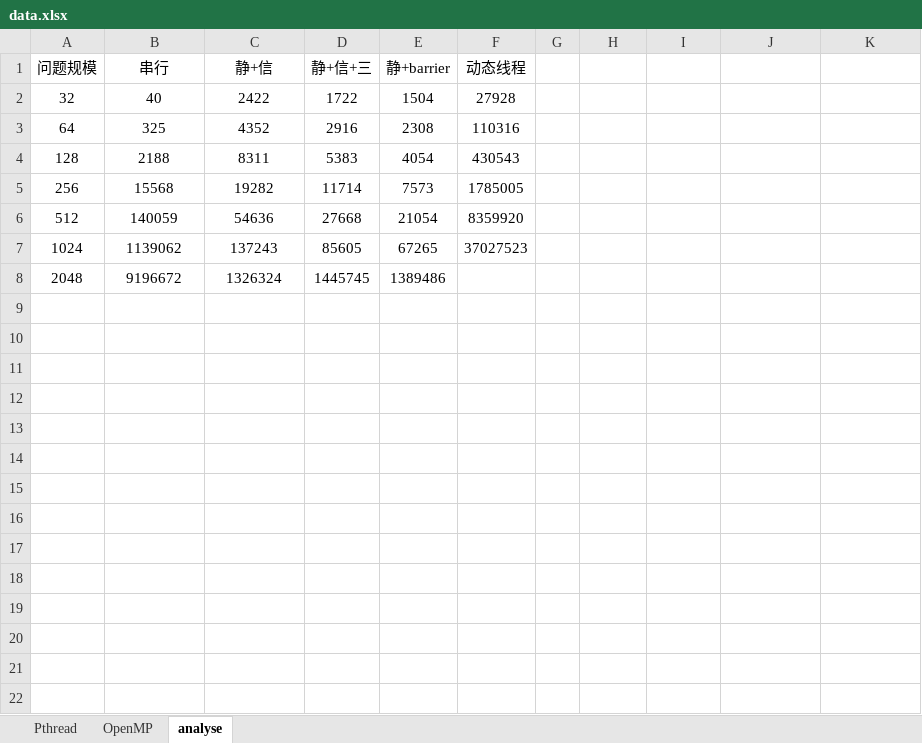
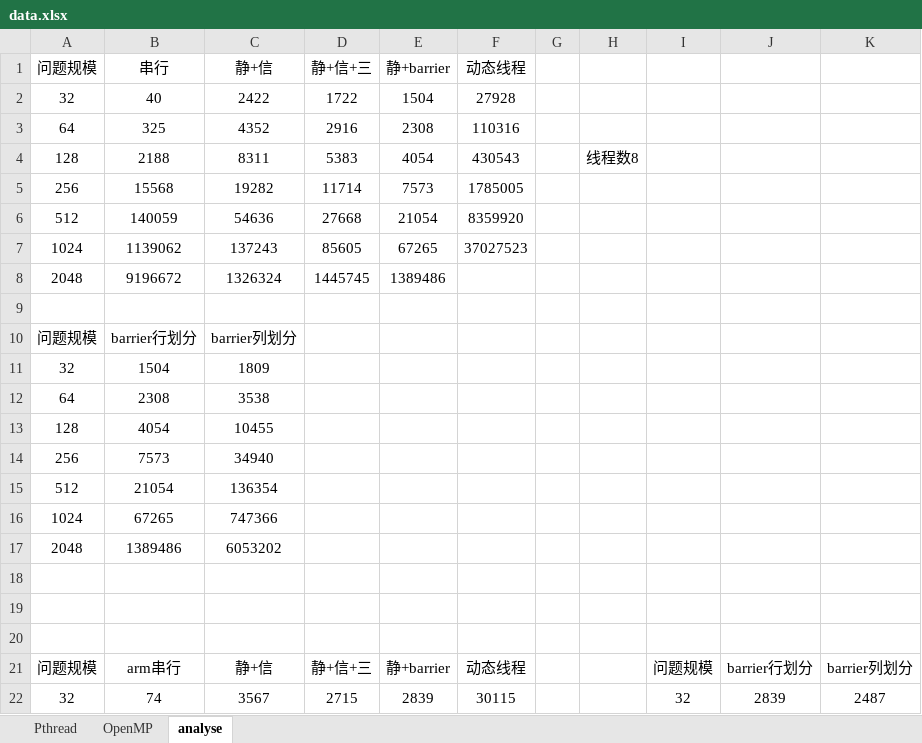
Before and after one commit to MengQxuan/parallel, an Excel workbook: lab3/data.xlsx, sheet analyse, drawn as a sheet; only a part is shown; values as stored, in another font and other column widths than the file's, no borders; the diff covers the shown part only; the diff names each change by its address in the sheet, - before the commit and + after, or states it on an @@ line.

Commit message:
analyse1

```diff
--- a/lab3/data.xlsx (sheet analyse)
+++ b/lab3/data.xlsx (sheet analyse)
-H4: (empty)
+H4: 线程数8
+row 9: (empty)
+row 10: 问题规模 | barrier行划分 | barrier列划分
+row 11: 32 | 1504 | 1809
+row 12: 64 | 2308 | 3538
+row 13: 128 | 4054 | 10455
+row 14: 256 | 7573 | 34940
+row 15: 512 | 21054 | 136354
+row 16: 1024 | 67265 | 747366
+row 17: 2048 | 1389486 | 6053202
+row 18: (empty)
+row 19: (empty)
+row 20: (empty)
+row 21: 问题规模 | arm串行 | 静+信 | 静+信+三 | 静+barrier | 动态线程 |  |  | 问题规模 | barrier行划分 | barrier列划分
+row 22: 32 | 74 | 3567 | 2715 | 2839 | 30115 |  |  | 32 | 2839 | 2487
```
Also changed, not shown: 16 added rows elsewhere in this sheet.
